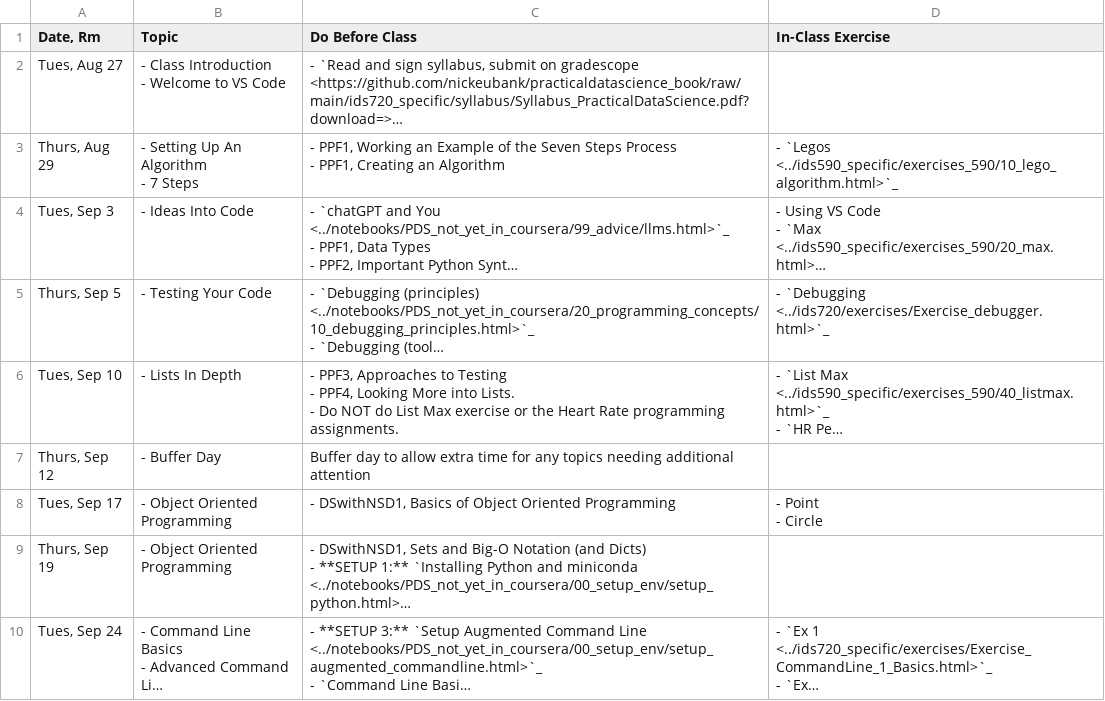
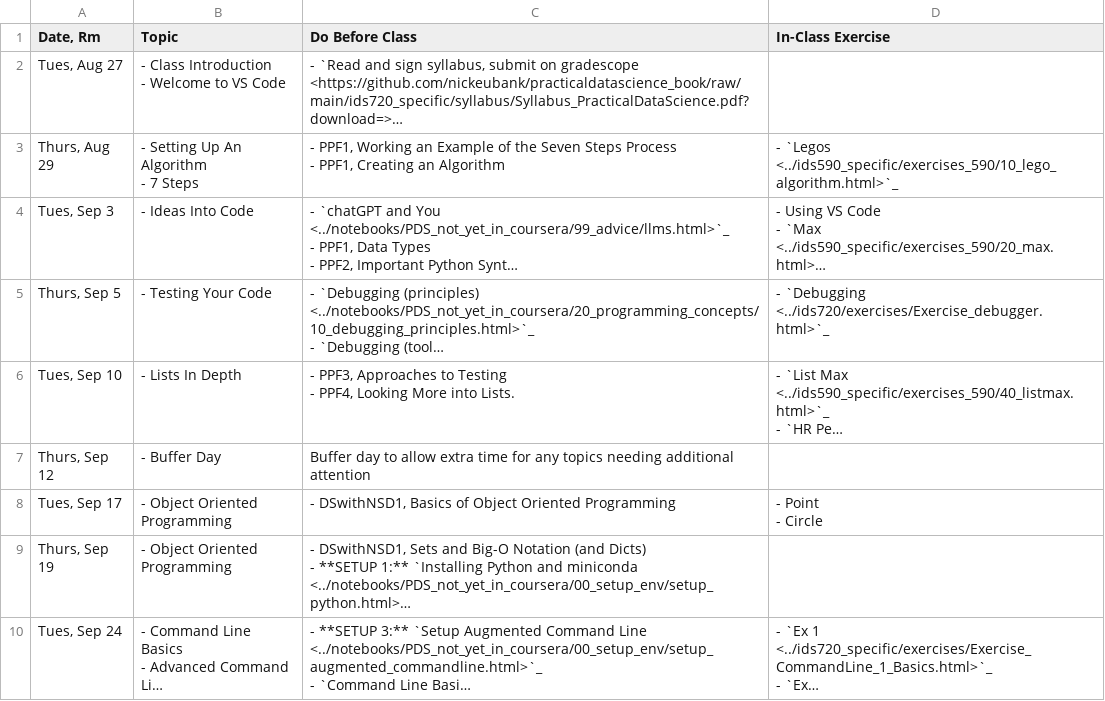
Before and after one commit to nickeubank/practicaldatascience_book, a CSV file: ids590_specific/class_schedule_590.csv, drawn as a sheet; only a part is shown; long unchanged cells end in …; ↵ is a line break in a cell; the diff names each change by its address in the sheet, - before the commit and + after, or states it on an @@ line.

```diff
--- a/ids590_specific/class_schedule_590.csv
+++ b/ids590_specific/class_schedule_590.csv
-C6 (Do Before Class): …into Lists. ↵ - Do NOT do List Max exercise or the Heart Rate programming assignments.
+C6 (Do Before Class): …into Lists.
```
Also changed, not shown: 13 other files.
